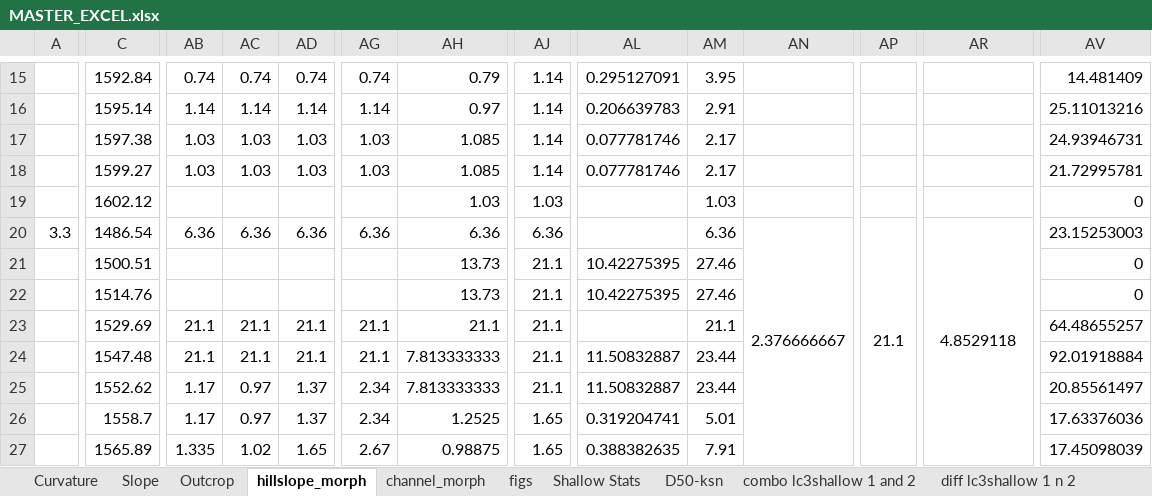
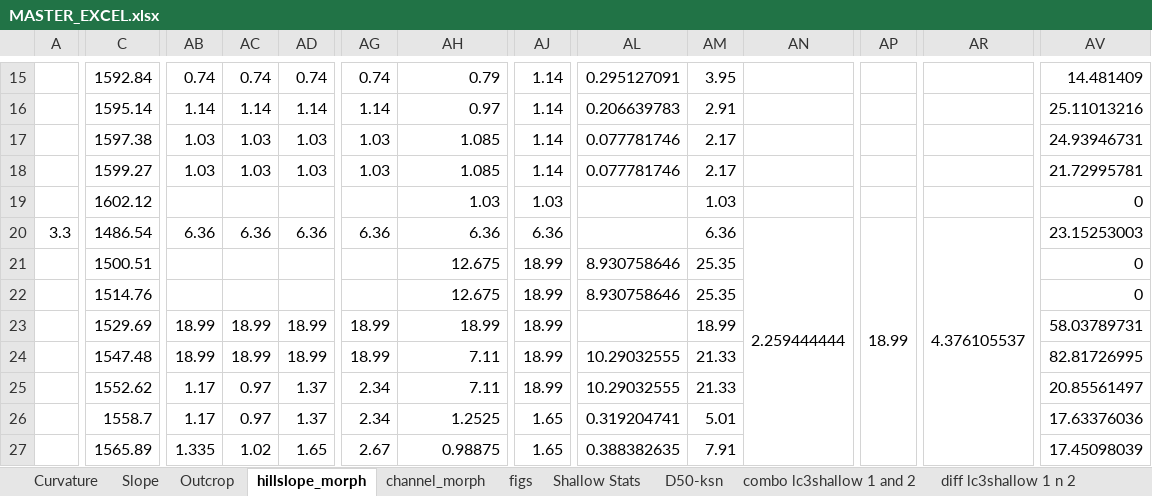
Before and after one commit to y05emite-sam/hillslope-project, an Excel workbook: data/MASTER_EXCEL.xlsx, sheet hillslope_morph, drawn as a sheet; only a part is shown, gaps mark what is left out; values as stored, in another font and other column widths than the file's, no borders; the diff covers the shown part only; the diff names each change by its address in the sheet, - before the commit and + after, or states it on an @@ line.

```diff
--- a/data/MASTER_EXCEL.xlsx (sheet hillslope_morph)
+++ b/data/MASTER_EXCEL.xlsx (sheet hillslope_morph)
-AN20: 2.376666667
+AN20: 2.259444444
-AP20: 21.1
+AP20: 18.99
-AR20: 4.8529118
+AR20: 4.376105537
-AH21:AH22: 13.73
+AH21:AH22: 12.675
-AJ21:AJ25: 21.1
+AJ21:AJ25: 18.99
-AL21:AL22: 10.42275395
+AL21:AL22: 8.930758646
-AM21:AM22: 27.46
+AM21:AM22: 25.35
-AB23:AB24: 21.1
+AB23:AB24: 18.99
-AC23:AC24: 21.1
+AC23:AC24: 18.99
-AD23:AD24: 21.1
+AD23:AD24: 18.99
-AG23:AG24: 21.1
+AG23:AG24: 18.99
-AH23: 21.1
+AH23: 18.99
-AM23: 21.1
+AM23: 18.99
-AV23: 64.48655257
+AV23: 58.03789731
-AH24:AH25: 7.813333333
+AH24:AH25: 7.11
-AL24:AL25: 11.50832887
+AL24:AL25: 10.29032555
-AM24:AM25: 23.44
+AM24:AM25: 21.33
-AV24: 92.01918884
+AV24: 82.81726995
```
Also changed, not shown: 13 edited cells elsewhere in this sheet, sheet Outcrop, charts or pictures, 1 other file.
